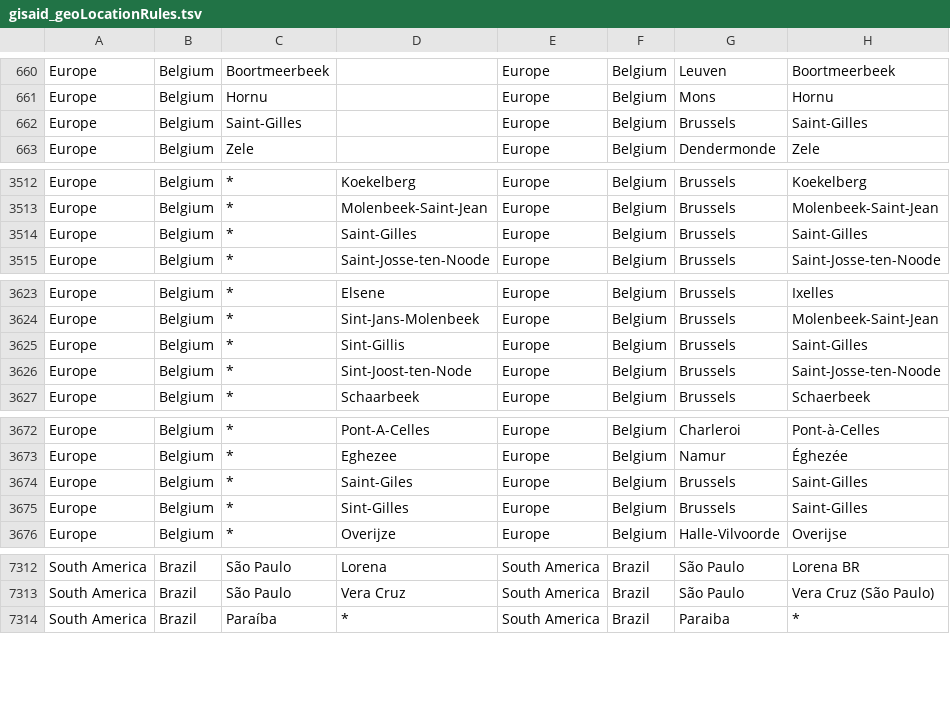
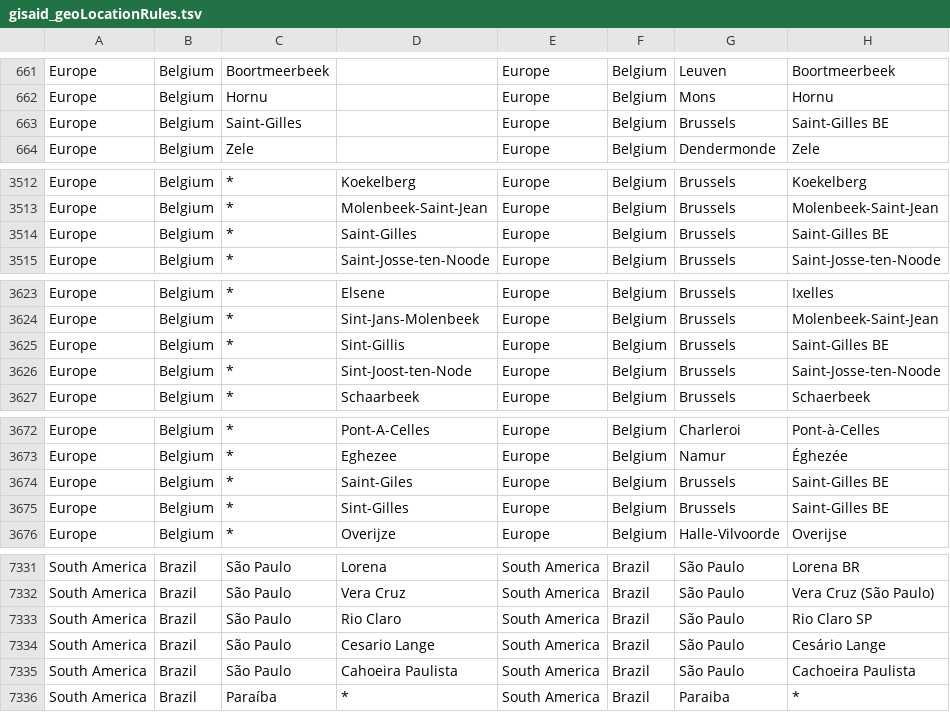
Before and after one commit to nextstrain/ncov-ingest, a TSV file: source-data/gisaid_geoLocationRules.tsv, drawn as a sheet; only a part is shown, gaps mark what is left out; the diff covers the shown part only.

```diff
--- a/source-data/gisaid_geoLocationRules.tsv
+++ b/source-data/gisaid_geoLocationRules.tsv
@@ -661,3 +662,3 @@ Europe	Belgium	Boortmeerbeek		Europe	Belgium	Leuven	Boortmeerbeek
 Europe	Belgium	Hornu		Europe	Belgium	Mons	Hornu
-Europe	Belgium	Saint-Gilles		Europe	Belgium	Brussels	Saint-Gilles
+Europe	Belgium	Saint-Gilles		Europe	Belgium	Brussels	Saint-Gilles BE
 Europe	Belgium	Zele		Europe	Belgium	Dendermonde	Zele
@@ -3513,3 +3513,3 @@ Europe	Belgium	*	Koekelberg	Europe	Belgium	Brussels	Koekelberg
 Europe	Belgium	*	Molenbeek-Saint-Jean	Europe	Belgium	Brussels	Molenbeek-Saint-Jean
-Europe	Belgium	*	Saint-Gilles	Europe	Belgium	Brussels	Saint-Gilles
+Europe	Belgium	*	Saint-Gilles	Europe	Belgium	Brussels	Saint-Gilles BE
 Europe	Belgium	*	Saint-Josse-ten-Noode	Europe	Belgium	Brussels	Saint-Josse-ten-Noode
@@ -3624,3 +3624,3 @@ Europe	Belgium	*	Elsene	Europe	Belgium	Brussels	Ixelles
 Europe	Belgium	*	Sint-Jans-Molenbeek	Europe	Belgium	Brussels	Molenbeek-Saint-Jean
-Europe	Belgium	*	Sint-Gillis	Europe	Belgium	Brussels	Saint-Gilles
+Europe	Belgium	*	Sint-Gillis	Europe	Belgium	Brussels	Saint-Gilles BE
 Europe	Belgium	*	Sint-Joost-ten-Node	Europe	Belgium	Brussels	Saint-Josse-ten-Noode
@@ -3673,4 +3673,4 @@ Europe	Belgium	*	Pont-A-Celles	Europe	Belgium	Charleroi	Pont-à-Celles
 Europe	Belgium	*	Eghezee	Europe	Belgium	Namur	Éghezée
-Europe	Belgium	*	Saint-Giles	Europe	Belgium	Brussels	Saint-Gilles
-Europe	Belgium	*	Sint-Gilles	Europe	Belgium	Brussels	Saint-Gilles
+Europe	Belgium	*	Saint-Giles	Europe	Belgium	Brussels	Saint-Gilles BE
+Europe	Belgium	*	Sint-Gilles	Europe	Belgium	Brussels	Saint-Gilles BE
 Europe	Belgium	*	Overijze	Europe	Belgium	Halle-Vilvoorde	Overijse
@@ -7313,2 +7332,5 @@ South America	Brazil	São Paulo	Lorena	South America	Brazil	São Paulo	Lorena BR
 South America	Brazil	São Paulo	Vera Cruz	South America	Brazil	São Paulo	Vera Cruz (São Paulo)
+South America	Brazil	São Paulo	Rio Claro	South America	Brazil	São Paulo	Rio Claro SP
+South America	Brazil	São Paulo	Cesario Lange	South America	Brazil	São Paulo	Cesário Lange
+South America	Brazil	São Paulo	Cahoeira Paulista	South America	Brazil	São Paulo	Cachoeira Paulista
 South America	Brazil	Paraíba	*	South America	Brazil	Paraiba	*
```
Also changed, not shown: 15 added rows, 3 removed rows, 15 moved rows and 3 edited cells elsewhere in this file.
